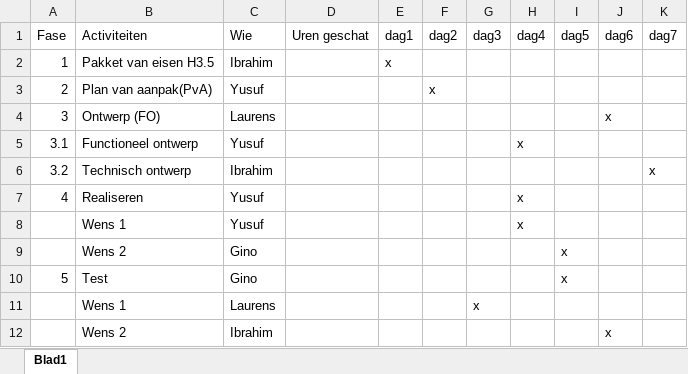
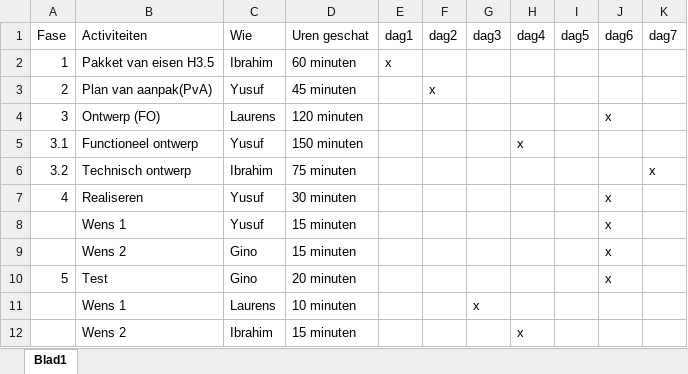
Before and after one commit to projectgroepsteenplaat/steenplaat, an Excel workbook: Planning_Project.xlsx, sheet Blad1, drawn as a sheet; values as stored, in another font and other column widths than the file's, no borders; removed rows and columns are numbered as before the commit, all else as after; the diff names each change by its address in the sheet, - before the commit and + after, or states it on an @@ line.

Commit message:
Add files via upload

```diff
--- a/Planning_Project.xlsx (sheet Blad1)
+++ b/Planning_Project.xlsx (sheet Blad1)
-D2 (Uren geschat): (empty)
+D2 (Uren geschat): 60 minuten
-D3 (Uren geschat): (empty)
+D3 (Uren geschat): 45 minuten
-D4 (Uren geschat): (empty)
+D4 (Uren geschat): 120 minuten
-D5 (Uren geschat): (empty)
+D5 (Uren geschat): 150 minuten
-D6 (Uren geschat): (empty)
+D6 (Uren geschat): 75 minuten
-D7 (Uren geschat): (empty)
+D7 (Uren geschat): 30 minuten
-H7 (dag4): x
+H7 (dag4): (empty)
-J7 (dag6): (empty)
+J7 (dag6): x
-row 8:  | Wens 1 | Yusuf |  |  |  |  | x
-row 9:  | Wens 2 | Gino |  |  |  |  |  | x
+row 8:  | Wens 1 | Yusuf | 15 minuten |  |  |  |  |  | x
+row 9:  | Wens 2 | Gino | 15 minuten |  |  |  |  |  | x
-D10 (Uren geschat): (empty)
+D10 (Uren geschat): 20 minuten
-I10 (dag5): x
+I10 (dag5): (empty)
-J10 (dag6): (empty)
+J10 (dag6): x
-D11 (Uren geschat): (empty)
+D11 (Uren geschat): 10 minuten
-row 12:  | Wens 2 | Ibrahim |  |  |  |  |  |  | x
+row 12:  | Wens 2 | Ibrahim | 15 minuten |  |  |  | x
```
